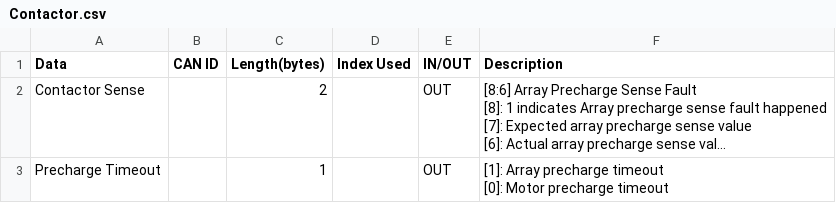
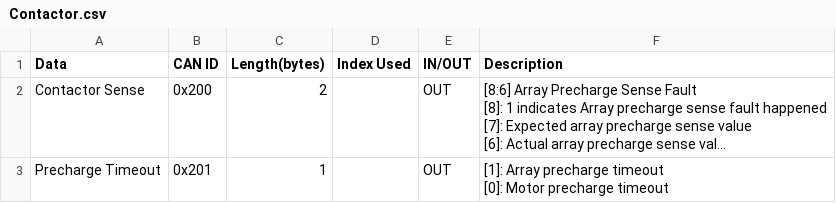
Before and after one commit to lhr-solar/Embedded-Sharepoint, a CSV file: can/Contactor.csv, drawn as a sheet; long unchanged cells end in …; the diff names each change by its address in the sheet, - before the commit and + after, or states it on an @@ line.

Commit message:
better error handle in script + Contactor IDs

```diff
--- a/can/Contactor.csv
+++ b/can/Contactor.csv
-B2 (CAN ID): (empty)
+B2 (CAN ID): 0x200
-B3 (CAN ID): (empty)
+B3 (CAN ID): 0x201
```
Also changed, not shown: 1 other file.
